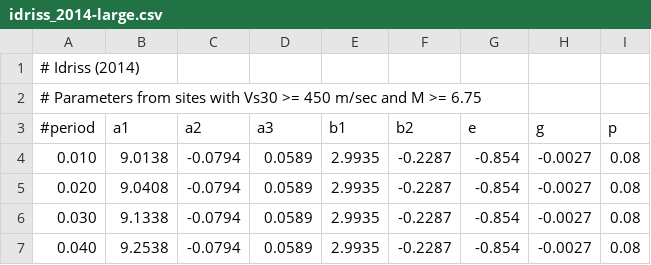
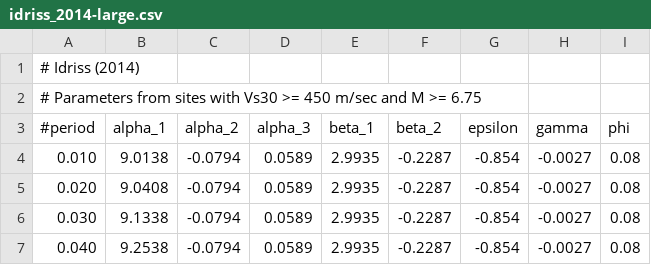
Before and after one commit to arkottke/pygmm, a CSV file: pygmm/data/idriss_2014-large.csv, drawn as a sheet; only a part is shown.

```diff
--- a/pygmm/data/idriss_2014-large.csv
+++ b/pygmm/data/idriss_2014-large.csv
@@ -2,3 +2,3 @@
 # Parameters from sites with Vs30 >= 450 m/sec and M >= 6.75
-#period,a1,a2,a3,b1,b2,e,g,p
+#period,alpha_1,alpha_2,alpha_3,beta_1,beta_2,epsilon,gamma,phi
 0.010,9.0138,-0.0794,0.0589,2.9935,-0.2287,-0.854,-0.0027,0.08
```
Also changed, not shown: pygmm/data/atkinson_boore_2006-bc.csv, pygmm/data/campbell_2003.csv, 8 other files.
